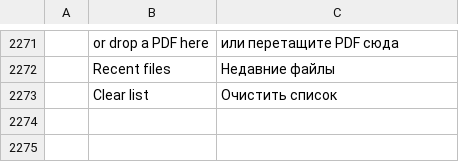
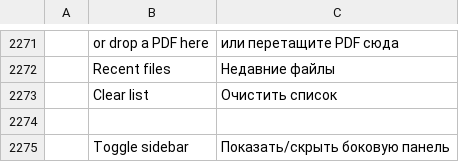
Before and after one commit to samuelavike1/Readf, a TSV file: crates/ui-egui/src/i18n/ru.tsv, drawn as a sheet; only a part is shown, gaps mark what is left out; the diff names each change by its address in the sheet, - before the commit and + after, or states it on an @@ line.

```diff
--- a/crates/ui-egui/src/i18n/ru.tsv
+++ b/crates/ui-egui/src/i18n/ru.tsv
+row 2274: (empty)
+row 2275:  | Toggle sidebar | Показать/скрыть боковую панель
```
Also changed, not shown: crates/ui-egui/src/i18n/bg.tsv, crates/ui-egui/src/i18n/el.tsv, 30 other files.
